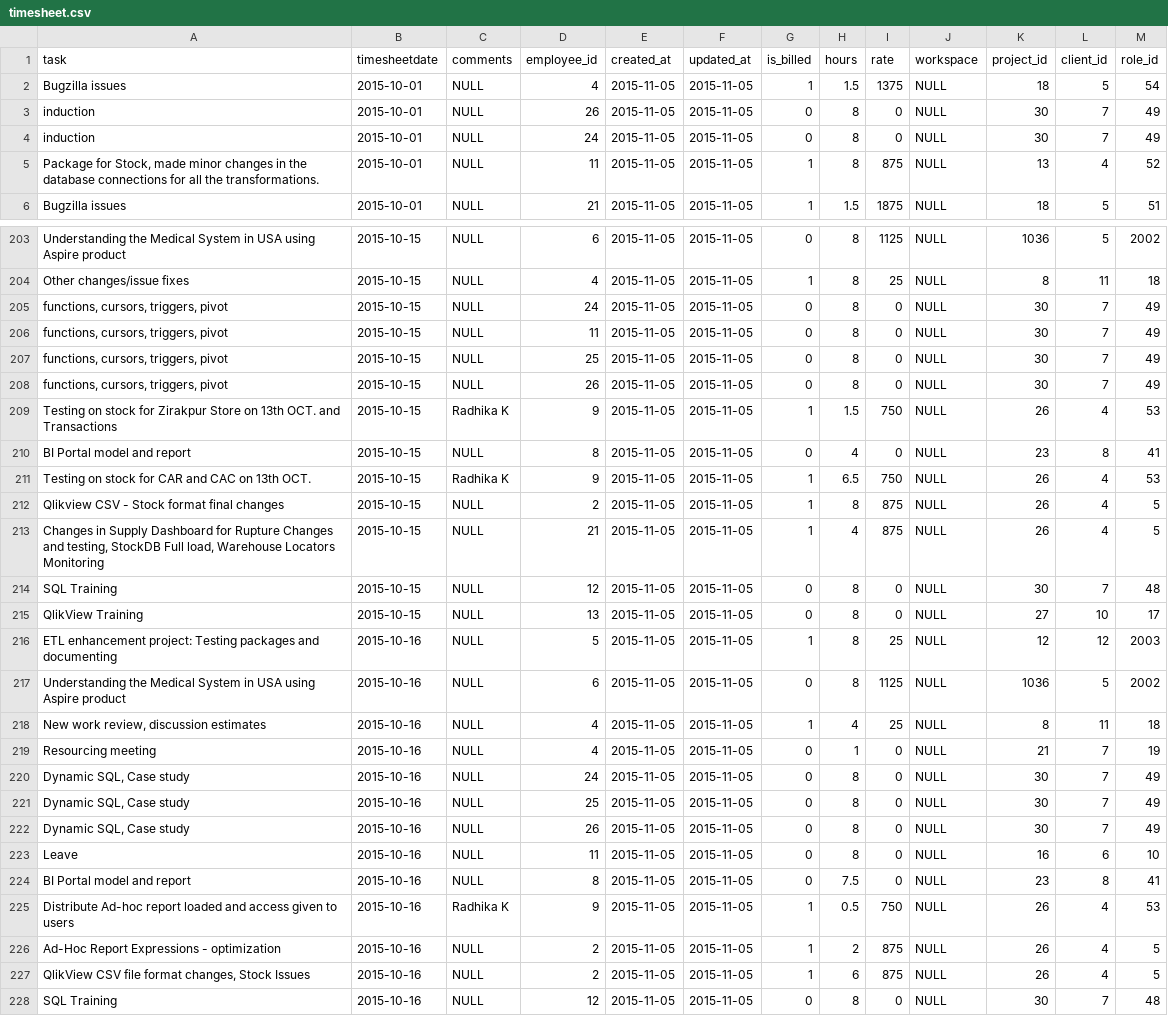
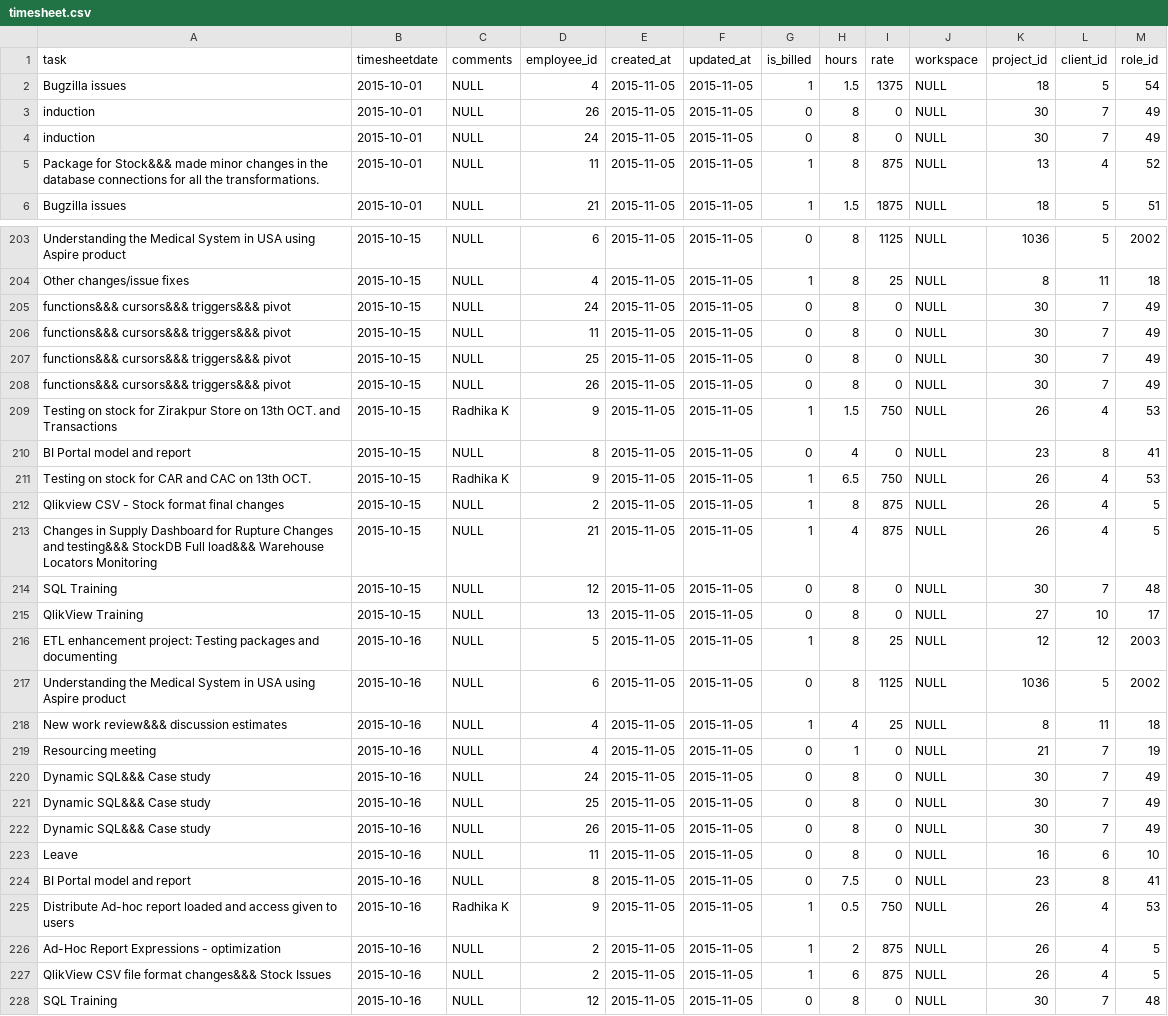
Before and after one commit to AshishCode/ADaMS, a CSV file: resources/timesheet.csv, drawn as a sheet; only a part is shown, gaps mark what is left out; the diff covers the shown part only.

```diff
--- a/resources/timesheet.csv
+++ b/resources/timesheet.csv
@@ -4,3 +4,3 @@ induction,2015-10-01,NULL,26,2015-11-05,2015-11-05,0,8,0,NULL,30,7,49
 induction,2015-10-01,NULL,24,2015-11-05,2015-11-05,0,8,0,NULL,30,7,49
-"Package for Stock, made minor changes in the database connections for all the transformations.",2015-10-01,NULL,11,2015-11-05,2015-11-05,1,8,875,NULL,13,4,52
+Package for Stock&&& made minor changes in the database connections for all the transformations.,2015-10-01,NULL,11,2015-11-05,2015-11-05,1,8,875,NULL,13,4,52
 Bugzilla issues,2015-10-01,NULL,21,2015-11-05,2015-11-05,1,1.5,1875,NULL,18,5,51
@@ -204,6 +204,6 @@ Understanding the Medical System in USA using Aspire product,2015-10-15,NULL,6,2
 Other changes/issue fixes,2015-10-15,NULL,4,2015-11-05,2015-11-05,1,8,25,NULL,8,11,18
-"functions, cursors, triggers, pivot",2015-10-15,NULL,24,2015-11-05,2015-11-05,0,8,0,NULL,30,7,49
-"functions, cursors, triggers, pivot",2015-10-15,NULL,11,2015-11-05,2015-11-05,0,8,0,NULL,30,7,49
-"functions, cursors, triggers, pivot",2015-10-15,NULL,25,2015-11-05,2015-11-05,0,8,0,NULL,30,7,49
-"functions, cursors, triggers, pivot",2015-10-15,NULL,26,2015-11-05,2015-11-05,0,8,0,NULL,30,7,49
+functions&&& cursors&&& triggers&&& pivot,2015-10-15,NULL,24,2015-11-05,2015-11-05,0,8,0,NULL,30,7,49
+functions&&& cursors&&& triggers&&& pivot,2015-10-15,NULL,11,2015-11-05,2015-11-05,0,8,0,NULL,30,7,49
+functions&&& cursors&&& triggers&&& pivot,2015-10-15,NULL,25,2015-11-05,2015-11-05,0,8,0,NULL,30,7,49
+functions&&& cursors&&& triggers&&& pivot,2015-10-15,NULL,26,2015-11-05,2015-11-05,0,8,0,NULL,30,7,49
 Testing on stock for Zirakpur Store on 13th OCT. and Transactions ,2015-10-15,Radhika K,9,2015-11-05,2015-11-05,1,1.5,750,NULL,26,4,53
@@ -212,3 +212,3 @@ Testing on stock for CAR and CAC on 13th OCT.,2015-10-15,Radhika K,9,2015-11-05,
 Qlikview CSV - Stock format final changes,2015-10-15,NULL,2,2015-11-05,2015-11-05,1,8,875,NULL,26,4,5
-"Changes in Supply Dashboard for Rupture Changes and testing, StockDB Full load, Warehouse Locators Monitoring",2015-10-15,NULL,21,2015-11-05,2015-11-05,1,4,875,NULL,26,4,5
+Changes in Supply Dashboard for Rupture Changes and testing&&& StockDB Full load&&& Warehouse Locators Monitoring,2015-10-15,NULL,21,2015-11-05,2015-11-05,1,4,875,NULL,26,4,5
 SQL Training,2015-10-15,NULL,12,2015-11-05,2015-11-05,0,8,0,NULL,30,7,48
@@ -217,7 +217,7 @@ ETL enhancement project: Testing packages and documenting,2015-10-16,NULL,5,2015
 Understanding the Medical System in USA using Aspire product,2015-10-16,NULL,6,2015-11-05,2015-11-05,0,8,1125,NULL,1036,5,2002
-"New work review, discussion estimates",2015-10-16,NULL,4,2015-11-05,2015-11-05,1,4,25,NULL,8,11,18
+New work review&&& discussion estimates,2015-10-16,NULL,4,2015-11-05,2015-11-05,1,4,25,NULL,8,11,18
 Resourcing meeting,2015-10-16,NULL,4,2015-11-05,2015-11-05,0,1,0,NULL,21,7,19
-"Dynamic SQL, Case study",2015-10-16,NULL,24,2015-11-05,2015-11-05,0,8,0,NULL,30,7,49
-"Dynamic SQL, Case study",2015-10-16,NULL,25,2015-11-05,2015-11-05,0,8,0,NULL,30,7,49
-"Dynamic SQL, Case study",2015-10-16,NULL,26,2015-11-05,2015-11-05,0,8,0,NULL,30,7,49
+Dynamic SQL&&& Case study,2015-10-16,NULL,24,2015-11-05,2015-11-05,0,8,0,NULL,30,7,49
+Dynamic SQL&&& Case study,2015-10-16,NULL,25,2015-11-05,2015-11-05,0,8,0,NULL,30,7,49
+Dynamic SQL&&& Case study,2015-10-16,NULL,26,2015-11-05,2015-11-05,0,8,0,NULL,30,7,49
 Leave,2015-10-16,NULL,11,2015-11-05,2015-11-05,0,8,0,NULL,16,6,10
@@ -226,3 +226,3 @@ Distribute Ad-hoc report loaded and access given to users,2015-10-16,Radhika K,9
 Ad-Hoc Report Expressions - optimization,2015-10-16,NULL,2,2015-11-05,2015-11-05,1,2,875,NULL,26,4,5
-"QlikView CSV file format changes, Stock Issues",2015-10-16,NULL,2,2015-11-05,2015-11-05,1,6,875,NULL,26,4,5
+QlikView CSV file format changes&&& Stock Issues,2015-10-16,NULL,2,2015-11-05,2015-11-05,1,6,875,NULL,26,4,5
 SQL Training,2015-10-16,NULL,12,2015-11-05,2015-11-05,0,8,0,NULL,30,7,48
```
Also changed, not shown: 119 edited cells elsewhere in this file.
